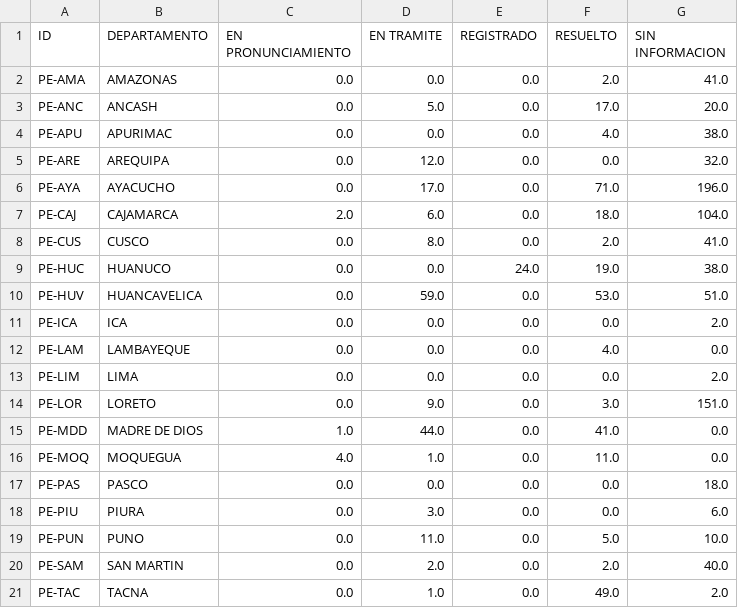
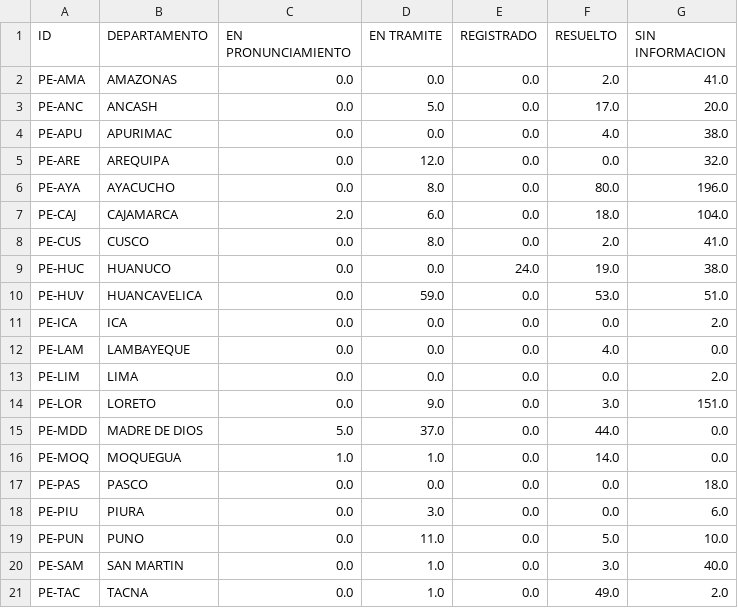
Before and after one commit to GenyLeong/nulidad_electoral, a CSV file: tabla_mapa_FP.csv, drawn as a sheet.

```diff
--- a/tabla_mapa_FP.csv
+++ b/tabla_mapa_FP.csv
@@ -5,3 +5,3 @@ PE-APU,APURIMAC,0.0,0.0,0.0,4.0,38.0
 PE-ARE,AREQUIPA,0.0,12.0,0.0,0.0,32.0
-PE-AYA,AYACUCHO,0.0,17.0,0.0,71.0,196.0
+PE-AYA,AYACUCHO,0.0,8.0,0.0,80.0,196.0
 PE-CAJ,CAJAMARCA,2.0,6.0,0.0,18.0,104.0
@@ -14,4 +14,4 @@ PE-LIM,LIMA,0.0,0.0,0.0,0.0,2.0
 PE-LOR,LORETO,0.0,9.0,0.0,3.0,151.0
-PE-MDD,MADRE DE DIOS,1.0,44.0,0.0,41.0,0.0
-PE-MOQ,MOQUEGUA,4.0,1.0,0.0,11.0,0.0
+PE-MDD,MADRE DE DIOS,5.0,37.0,0.0,44.0,0.0
+PE-MOQ,MOQUEGUA,1.0,1.0,0.0,14.0,0.0
 PE-PAS,PASCO,0.0,0.0,0.0,0.0,18.0
@@ -19,3 +19,3 @@ PE-PIU,PIURA,0.0,3.0,0.0,0.0,6.0
 PE-PUN,PUNO,0.0,11.0,0.0,5.0,10.0
-PE-SAM,SAN MARTIN,0.0,2.0,0.0,2.0,40.0
+PE-SAM,SAN MARTIN,0.0,1.0,0.0,3.0,40.0
 PE-TAC,TACNA,0.0,1.0,0.0,49.0,2.0
```
Also changed, not shown: resultado_total.csv, tabla_FP.csv, 1 other file.
